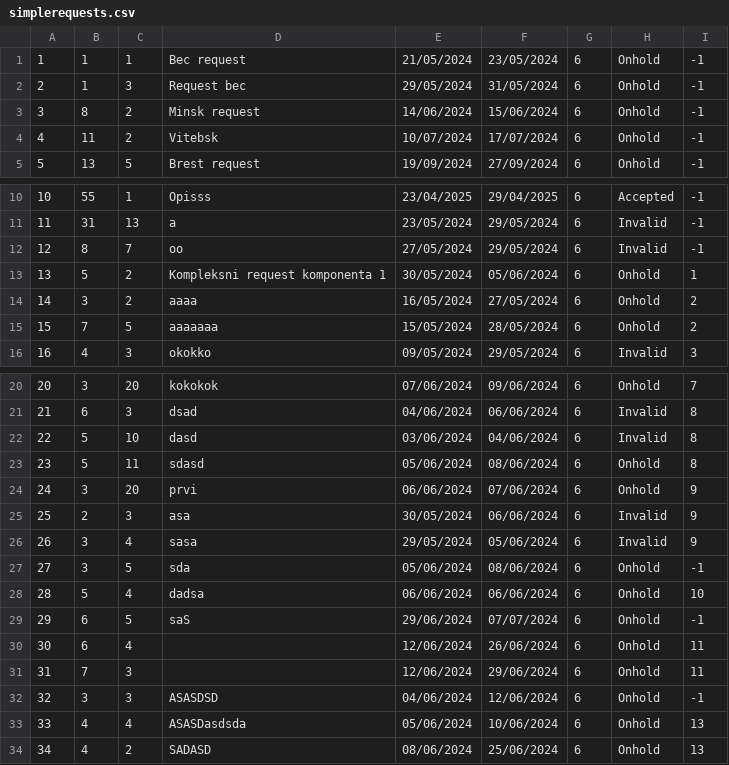
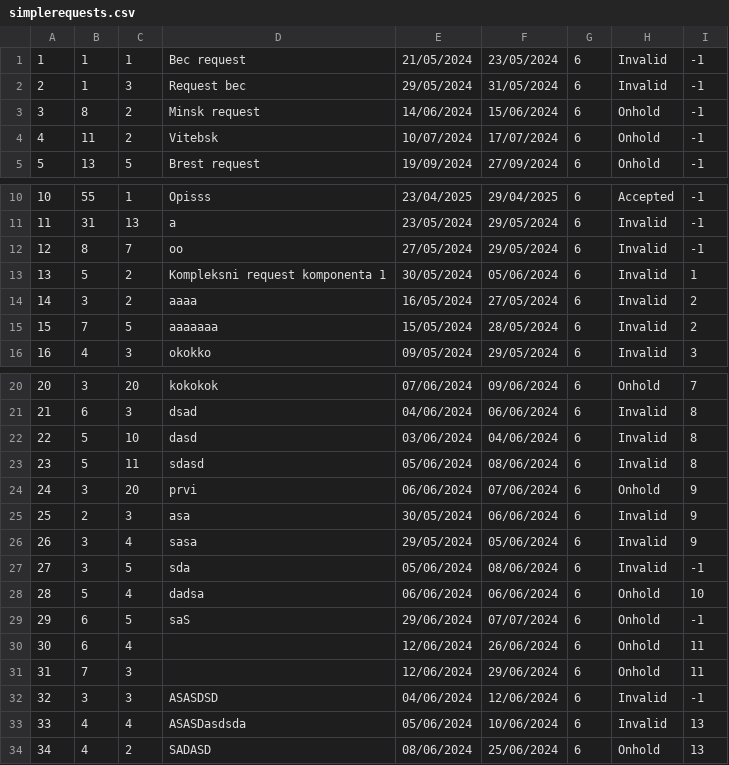
Before and after one commit to kzi-nastava/sims-ra-2024-group-6-team-a, a CSV file: Resources/Data/simplerequests.csv, drawn as a sheet; only a part is shown, gaps mark what is left out.

```diff
--- a/Resources/Data/simplerequests.csv
+++ b/Resources/Data/simplerequests.csv
@@ -1,3 +1,3 @@
-1|1|1|Bec request|21/05/2024|23/05/2024|6|Onhold|-1
-2|1|3|Request bec|29/05/2024|31/05/2024|6|Onhold|-1
+1|1|1|Bec request|21/05/2024|23/05/2024|6|Invalid|-1
+2|1|3|Request bec|29/05/2024|31/05/2024|6|Invalid|-1
 3|8|2|Minsk request|14/06/2024|15/06/2024|6|Onhold|-1
@@ -12,5 +12,5 @@
 12|8|7|oo|27/05/2024|29/05/2024|6|Invalid|-1
-13|5|2|Kompleksni request komponenta 1|30/05/2024|05/06/2024|6|Onhold|1
-14|3|2|aaaa|16/05/2024|27/05/2024|6|Onhold|2
-15|7|5|aaaaaaa|15/05/2024|28/05/2024|6|Onhold|2
+13|5|2|Kompleksni request komponenta 1|30/05/2024|05/06/2024|6|Invalid|1
+14|3|2|aaaa|16/05/2024|27/05/2024|6|Invalid|2
+15|7|5|aaaaaaa|15/05/2024|28/05/2024|6|Invalid|2
 16|4|3|okokko|09/05/2024|29/05/2024|6|Invalid|3
@@ -22,3 +22,3 @@
 22|5|10|dasd|03/06/2024|04/06/2024|6|Invalid|8
-23|5|11|sdasd|05/06/2024|08/06/2024|6|Onhold|8
+23|5|11|sdasd|05/06/2024|08/06/2024|6|Invalid|8
 24|3|20|prvi|06/06/2024|07/06/2024|6|Onhold|9
@@ -26,3 +26,3 @@
 26|3|4|sasa|29/05/2024|05/06/2024|6|Invalid|9
-27|3|5|sda|05/06/2024|08/06/2024|6|Onhold|-1
+27|3|5|sda|05/06/2024|08/06/2024|6|Invalid|-1
 28|5|4|dadsa|06/06/2024|06/06/2024|6|Onhold|10
@@ -31,4 +31,4 @@
 31|7|3||12/06/2024|29/06/2024|6|Onhold|11
-32|3|3|ASASDSD|04/06/2024|12/06/2024|6|Onhold|-1
-33|4|4|ASASDasdsda|05/06/2024|10/06/2024|6|Onhold|13
+32|3|3|ASASDSD|04/06/2024|12/06/2024|6|Invalid|-1
+33|4|4|ASASDasdsda|05/06/2024|10/06/2024|6|Invalid|13
 34|4|2|SADASD|08/06/2024|25/06/2024|6|Onhold|13
```
Also changed, not shown: 2 other files.
